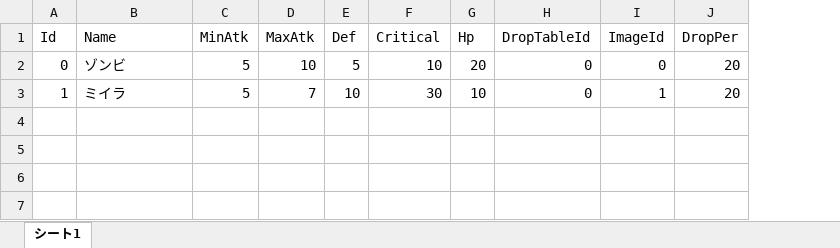
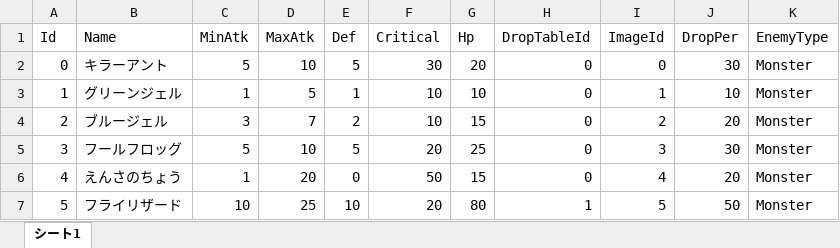
Before and after one commit to tomohiro-toyota2456/Dungeon, an Excel workbook: Assets/SceneData/Game/Editor/Excel/EnemyData.xlsx, sheet シート1, drawn as a sheet; values as stored, in another font and other column widths than the file's, no borders; charts and pictures not drawn; the diff names each change by its address in the sheet, - before the commit and + after, or states it on an @@ line.

```diff
--- a/Assets/SceneData/Game/Editor/Excel/EnemyData.xlsx (sheet シート1)
+++ b/Assets/SceneData/Game/Editor/Excel/EnemyData.xlsx (sheet シート1)
+column K (EnemyType), rows 2-3: Monster | Monster
-B2 (Name): ゾンビ
+B2 (Name): キラーアント
-F2 (Critical): 10
+F2 (Critical): 30
-J2 (DropPer): 20
+J2 (DropPer): 30
-B3 (Name): ミイラ
+B3 (Name): グリーンジェル
-C3 (MinAtk): 5
+C3 (MinAtk): 1
-D3 (MaxAtk): 7
+D3 (MaxAtk): 5
-E3 (Def): 10
+E3 (Def): 1
-F3 (Critical): 30
+F3 (Critical): 10
-J3 (DropPer): 20
+J3 (DropPer): 10
+row 4: 2 | ブルージェル | 3 | 7 | 2 | 10 | 15 | 0 | 2 | 20 | Monster
+row 5: 3 | フールフロッグ | 5 | 10 | 5 | 20 | 25 | 0 | 3 | 30 | Monster
+row 6: 4 | えんさのちょう | 1 | 20 | 0 | 50 | 15 | 0 | 4 | 20 | Monster
+row 7: 5 | フライリザード | 10 | 25 | 10 | 20 | 80 | 1 | 5 | 50 | Monster
```
Also changed, not shown: Assets/SceneData/Game/Editor/Excel/ArmorData.xlsx, Assets/SceneData/Game/Editor/Excel/DropTable.xlsx, 50 other files.
